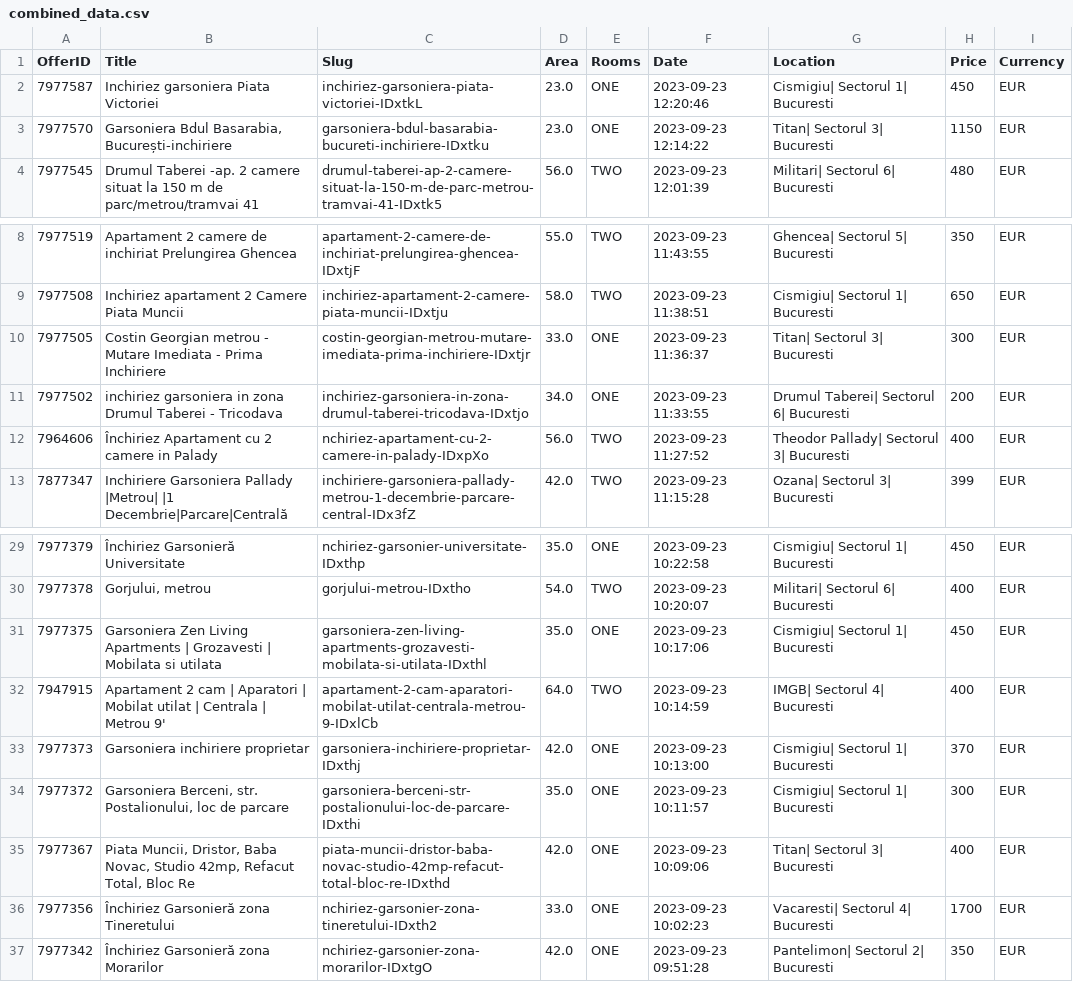
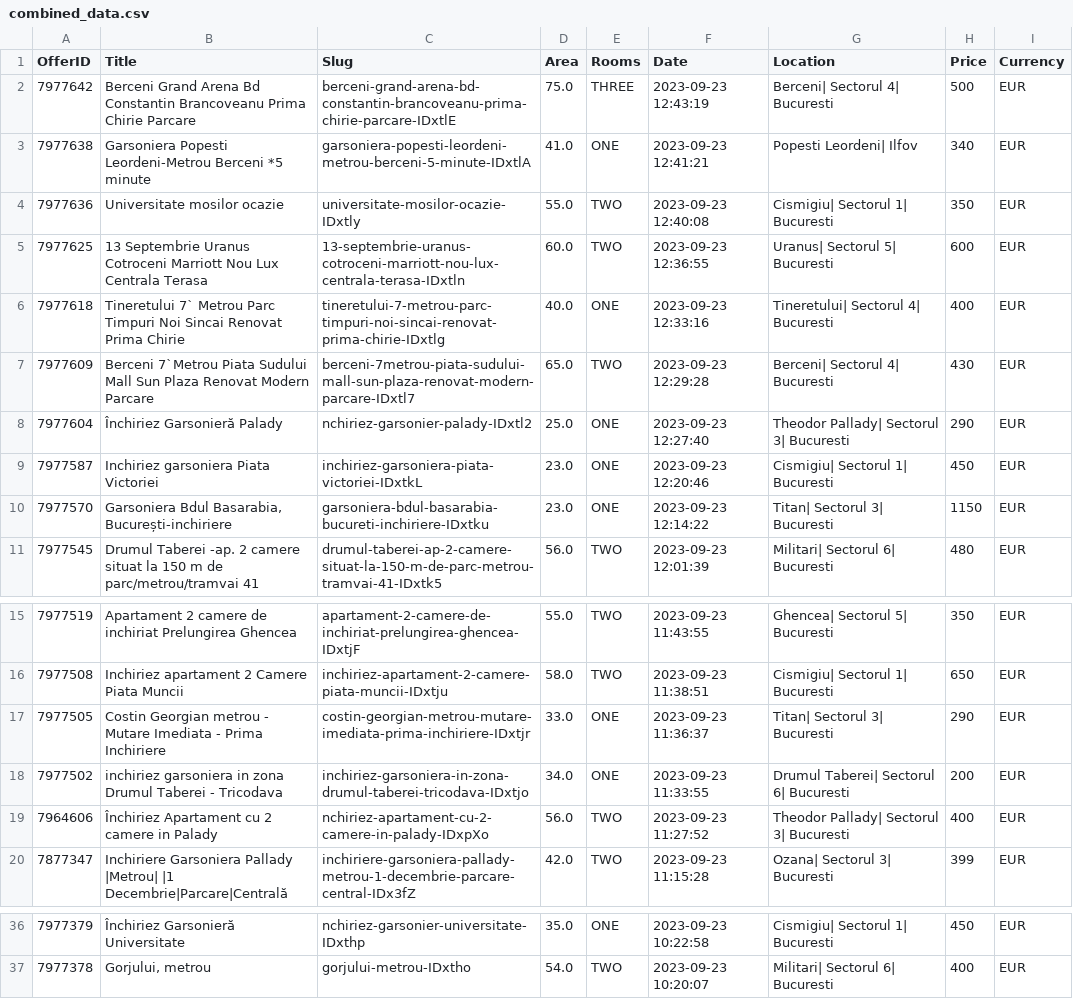
Before and after one commit to AndreiRaducanu/Web-Crawler, a CSV file: combined_data.csv, drawn as a sheet; only a part is shown, gaps mark what is left out.

```diff
--- a/combined_data.csv
+++ b/combined_data.csv
@@ -1,2 +1,9 @@
 OfferID,Title,Slug,Area,Rooms,Date,Location,Price,Currency
+7977642,Berceni Grand Arena Bd Constantin Brancoveanu Prima Chirie Parcare,berceni-grand-arena-bd-constantin-brancoveanu-prima-chirie-parcare-IDxtlE,75.0,THREE,2023-09-23 12:43:19,Berceni| Sectorul 4| Bucuresti,500,EUR
+7977638,Garsoniera Popesti Leordeni-Metrou Berceni *5 minute,garsoniera-popesti-leordeni-metrou-berceni-5-minute-IDxtlA,41.0,ONE,2023-09-23 12:41:21,Popesti Leordeni| Ilfov,340,EUR
+7977636,Universitate mosilor ocazie,universitate-mosilor-ocazie-IDxtly,55.0,TWO,2023-09-23 12:40:08,Cismigiu| Sectorul 1| Bucuresti,350,EUR
+7977625,13 Septembrie Uranus Cotroceni Marriott Nou Lux Centrala Terasa,13-septembrie-uranus-cotroceni-marriott-nou-lux-centrala-terasa-IDxtln,60.0,TWO,2023-09-23 12:36:55,Uranus| Sectorul 5| Bucuresti,600,EUR
+7977618,Tineretului 7` Metrou Parc Timpuri Noi Sincai Renovat Prima Chirie,tineretului-7-metrou-parc-timpuri-noi-sincai-renovat-prima-chirie-IDxtlg,40.0,ONE,2023-09-23 12:33:16,Tineretului| Sectorul 4| Bucuresti,400,EUR
+7977609,Berceni 7`Metrou Piata Sudului Mall Sun Plaza Renovat Modern Parcare,berceni-7metrou-piata-sudului-mall-sun-plaza-renovat-modern-parcare-IDxtl7,65.0,TWO,2023-09-23 12:29:28,Berceni| Sectorul 4| Bucuresti,430,EUR
+7977604,Închiriez Garsonieră Palady,nchiriez-garsonier-palady-IDxtl2,25.0,ONE,2023-09-23 12:27:40,Theodor Pallady| Sectorul 3| Bucuresti,290,EUR
 7977587,Inchiriez garsoniera Piata Victoriei,inchiriez-garsoniera-piata-victoriei-IDxtkL,23.0,ONE,2023-09-23 12:20:46,Cismigiu| Sectorul 1| Bucuresti,450,EUR
@@ -9,3 +16,3 @@ OfferID,Title,Slug,Area,Rooms,Date,Location,Price,Currency
 7977508,Inchiriez apartament 2 Camere Piata Muncii,inchiriez-apartament-2-camere-piata-muncii-IDxtju,58.0,TWO,2023-09-23 11:38:51,Cismigiu| Sectorul 1| Bucuresti,650,EUR
-7977505,Costin Georgian metrou - Mutare Imediata - Prima Inchiriere,costin-georgian-metrou-mutare-imediata-prima-inchiriere-IDxtjr,33.0,ONE,2023-09-23 11:36:37,Titan| Sectorul 3| Bucuresti,300,EUR
+7977505,Costin Georgian metrou - Mutare Imediata - Prima Inchiriere,costin-georgian-metrou-mutare-imediata-prima-inchiriere-IDxtjr,33.0,ONE,2023-09-23 11:36:37,Titan| Sectorul 3| Bucuresti,290,EUR
 7977502,inchiriez garsoniera in zona Drumul Taberei - Tricodava,inchiriez-garsoniera-in-zona-drumul-taberei-tricodava-IDxtjo,34.0,ONE,2023-09-23 11:33:55,Drumul Taberei| Sectorul 6| Bucuresti,200,EUR
@@ -30,8 +37 @@ OfferID,Title,Slug,Area,Rooms,Date,Location,Price,Currency
 7977378,"Gorjului, metrou",gorjului-metrou-IDxtho,54.0,TWO,2023-09-23 10:20:07,Militari| Sectorul 6| Bucuresti,400,EUR
-7977375,Garsoniera Zen Living Apartments | Grozavesti | Mobilata si utilata,garsoniera-zen-living-apartments-grozavesti-mobilata-si-utilata-IDxthl,35.0,ONE,2023-09-23 10:17:06,Cismigiu| Sectorul 1| Bucuresti,450,EUR
-7947915,Apartament 2 cam | Aparatori | Mobilat utilat | Centrala | Metrou 9',apartament-2-cam-aparatori-mobilat-utilat-centrala-metrou-9-IDxlCb,64.0,TWO,2023-09-23 10:14:59,IMGB| Sectorul 4| Bucuresti,400,EUR
-7977373,Garsoniera inchiriere proprietar,garsoniera-inchiriere-proprietar-IDxthj,42.0,ONE,2023-09-23 10:13:00,Cismigiu| Sectorul 1| Bucuresti,370,EUR
-7977372,"Garsoniera Berceni, str. Postalionului, loc de parcare",garsoniera-berceni-str-postalionului-loc-de-parcare-IDxthi,35.0,ONE,2023-09-23 10:11:57,Cismigiu| Sectorul 1| Bucuresti,300,EUR
-7977367,"Piata Muncii, Dristor, Baba Novac, Studio 42mp, Refacut Total, Bloc Re",piata-muncii-dristor-baba-novac-studio-42mp-refacut-total-bloc-re-IDxthd,42.0,ONE,2023-09-23 10:09:06,Titan| Sectorul 3| Bucuresti,400,EUR
-7977356,Închiriez Garsonieră zona Tineretului,nchiriez-garsonier-zona-tineretului-IDxth2,33.0,ONE,2023-09-23 10:02:23,Vacaresti| Sectorul 4| Bucuresti,1700,EUR
-7977342,Închiriez Garsonieră zona Morarilor,nchiriez-garsonier-zona-morarilor-IDxtgO,42.0,ONE,2023-09-23 09:51:28,Pantelimon| Sectorul 2| Bucuresti,350,EUR
```
Also changed, not shown: 8 other files.
